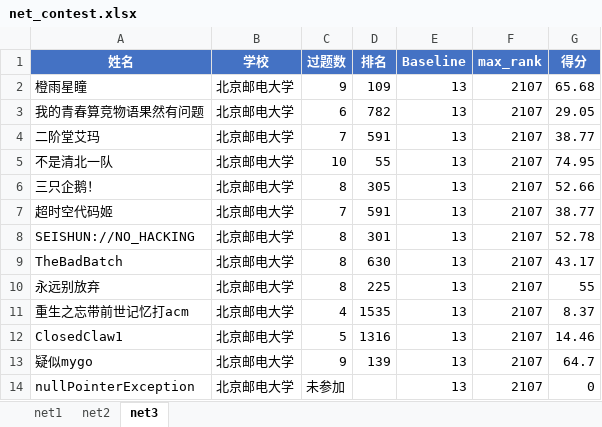
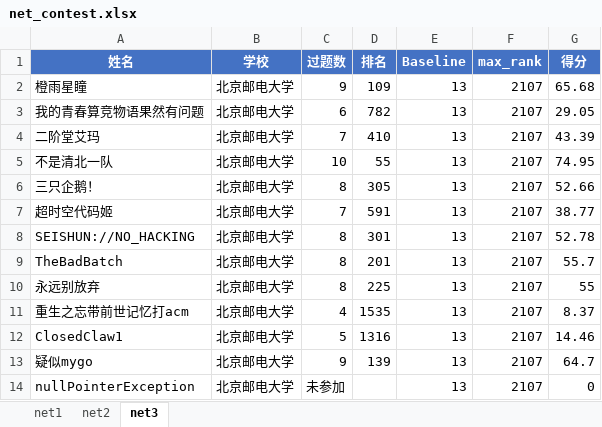
Before and after one commit to Orange-Ice28/BUPT_ICPC_rankings, an Excel workbook: data/net_contest.xlsx, sheet net3, drawn as a sheet; values as stored, in another font and other column widths than the file's, no borders; the diff names each change by its address in the sheet, - before the commit and + after, or states it on an @@ line.

```diff
--- a/data/net_contest.xlsx (sheet net3)
+++ b/data/net_contest.xlsx (sheet net3)
-D4 (排名): 591
+D4 (排名): 410
-G4 (得分): 38.77
+G4 (得分): 43.39
-D9 (排名): 630
+D9 (排名): 201
-G9 (得分): 43.17
+G9 (得分): 55.7
```
Also changed, not shown: 3 other files.
